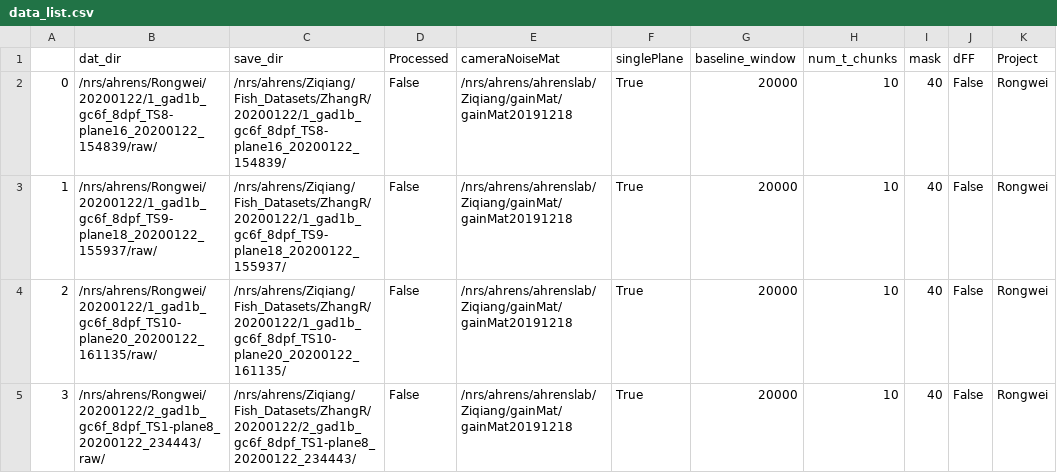
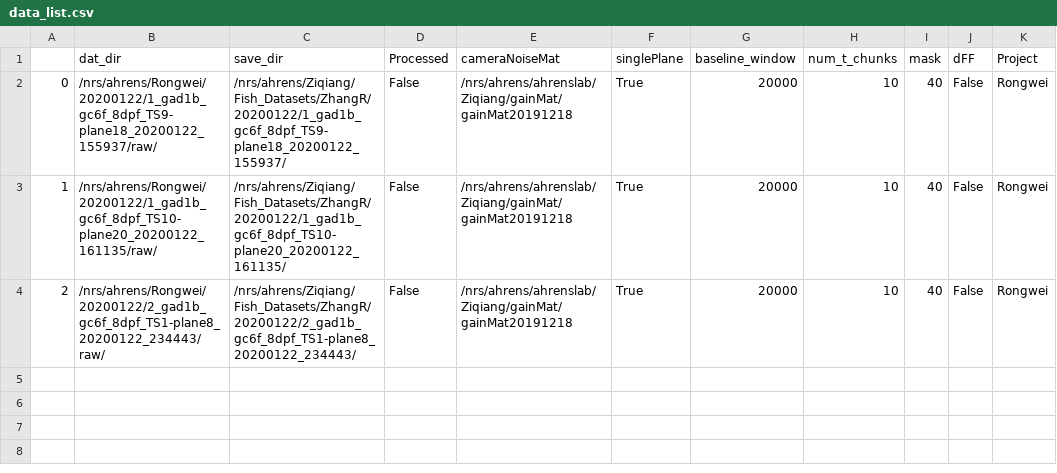
Before and after one commit to zqwei/Ahrenslab_data_processing, a CSV file: data_list.csv, drawn as a sheet.

Commit message:
update processing table

```diff
--- a/data_list.csv
+++ b/data_list.csv
@@ -1,5 +1,4 @@
 ,dat_dir,save_dir,Processed,cameraNoiseMat,singlePlane,baseline_window,num_t_chunks,mask,dFF,Project
-0,/nrs/ahrens/Rongwei/20200122/1_gad1b_gc6f_8dpf_TS8-plane16_20200122_154839/raw/,/nrs/ahrens/Ziqiang/Fish_Datasets/ZhangR/20200122/1_gad1b_gc6f_8dpf_TS8-plane16_20200122_154839/,False,/nrs/ahrens/ahrenslab/Ziqiang/gainMat/gainMat20191218,True,20000,10,40,False,Rongwei
-1,/nrs/ahrens/Rongwei/20200122/1_gad1b_gc6f_8dpf_TS9-plane18_20200122_155937/raw/,/nrs/ahrens/Ziqiang/Fish_Datasets/ZhangR/20200122/1_gad1b_gc6f_8dpf_TS9-plane18_20200122_155937/,False,/nrs/ahrens/ahrenslab/Ziqiang/gainMat/gainMat20191218,True,20000,10,40,False,Rongwei
-2,/nrs/ahrens/Rongwei/20200122/1_gad1b_gc6f_8dpf_TS10-plane20_20200122_161135/raw/,/nrs/ahrens/Ziqiang/Fish_Datasets/ZhangR/20200122/1_gad1b_gc6f_8dpf_TS10-plane20_20200122_161135/,False,/nrs/ahrens/ahrenslab/Ziqiang/gainMat/gainMat20191218,True,20000,10,40,False,Rongwei
-3,/nrs/ahrens/Rongwei/20200122/2_gad1b_gc6f_8dpf_TS1-plane8_20200122_234443/raw/,/nrs/ahrens/Ziqiang/Fish_Datasets/ZhangR/20200122/2_gad1b_gc6f_8dpf_TS1-plane8_20200122_234443/,False,/nrs/ahrens/ahrenslab/Ziqiang/gainMat/gainMat20191218,True,20000,10,40,False,Rongwei
+0,/nrs/ahrens/Rongwei/20200122/1_gad1b_gc6f_8dpf_TS9-plane18_20200122_155937/raw/,/nrs/ahrens/Ziqiang/Fish_Datasets/ZhangR/20200122/1_gad1b_gc6f_8dpf_TS9-plane18_20200122_155937/,False,/nrs/ahrens/ahrenslab/Ziqiang/gainMat/gainMat20191218,True,20000,10,40,False,Rongwei
+1,/nrs/ahrens/Rongwei/20200122/1_gad1b_gc6f_8dpf_TS10-plane20_20200122_161135/raw/,/nrs/ahrens/Ziqiang/Fish_Datasets/ZhangR/20200122/1_gad1b_gc6f_8dpf_TS10-plane20_20200122_161135/,False,/nrs/ahrens/ahrenslab/Ziqiang/gainMat/gainMat20191218,True,20000,10,40,False,Rongwei
+2,/nrs/ahrens/Rongwei/20200122/2_gad1b_gc6f_8dpf_TS1-plane8_20200122_234443/raw/,/nrs/ahrens/Ziqiang/Fish_Datasets/ZhangR/20200122/2_gad1b_gc6f_8dpf_TS1-plane8_20200122_234443/,False,/nrs/ahrens/ahrenslab/Ziqiang/gainMat/gainMat20191218,True,20000,10,40,False,Rongwei
```
Also changed, not shown: finshed_data_list.csv.
